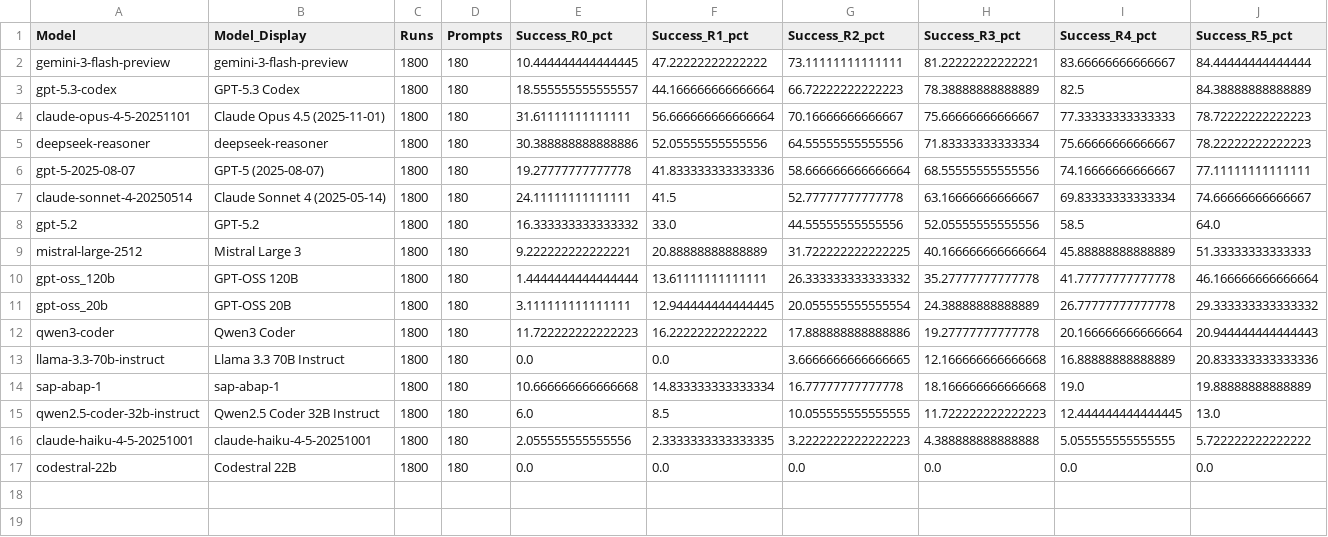
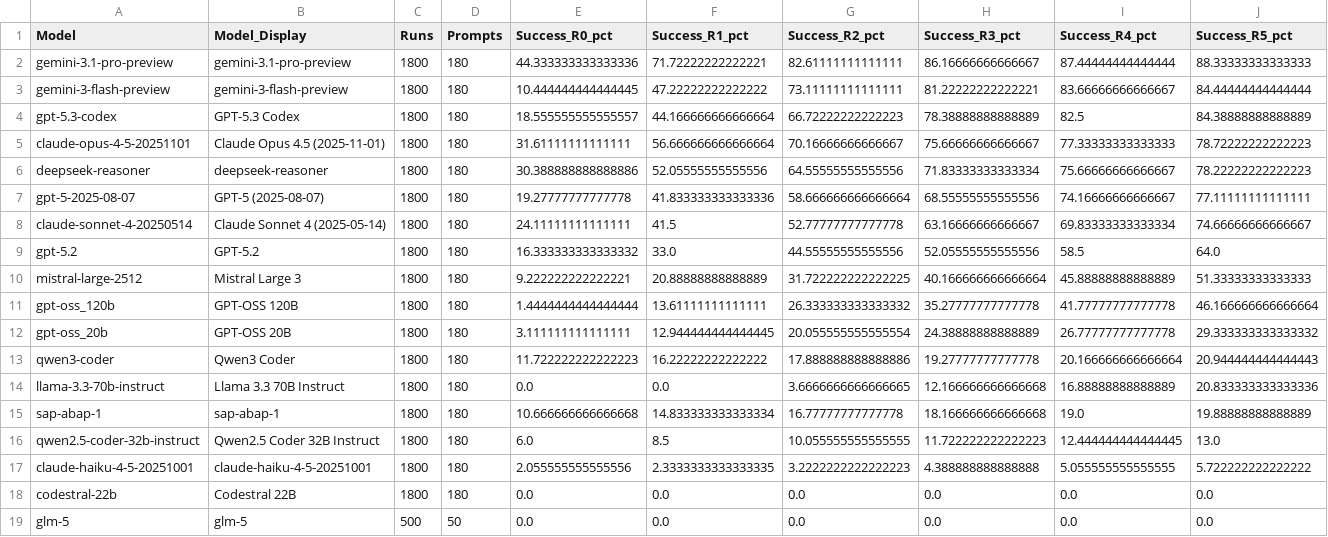
Before and after one commit to marianfoo/LLM-Benchmark-ABAP-Code-Generation, a CSV file: data/model_leaderboard.csv, drawn as a sheet; only a part is shown; rows hold the shown columns only; the diff names each change by its address in the sheet, - before the commit and + after, or states it on an @@ line.

Commit message:
feat: add gemini-3.1-pro

```diff
--- a/data/model_leaderboard.csv
+++ b/data/model_leaderboard.csv
+row 2: gemini-3.1-pro-preview | gemini-3.1-pro-preview | 1800 | 180 | 44.333333333333336 | 71.72222222222221 | 82.61111111111111 | 86.16666666666667 | 87.44444444444444 | 88.33333333333333
+row 19: glm-5 | glm-5 | 500 | 50 | 0.0 | 0.0 | 0.0 | 0.0 | 0.0 | 0.0
```
Also changed, not shown: data/understanding_model_leaderboard.csv, webpage/data/model_leaderboard.csv, 55 other files.
